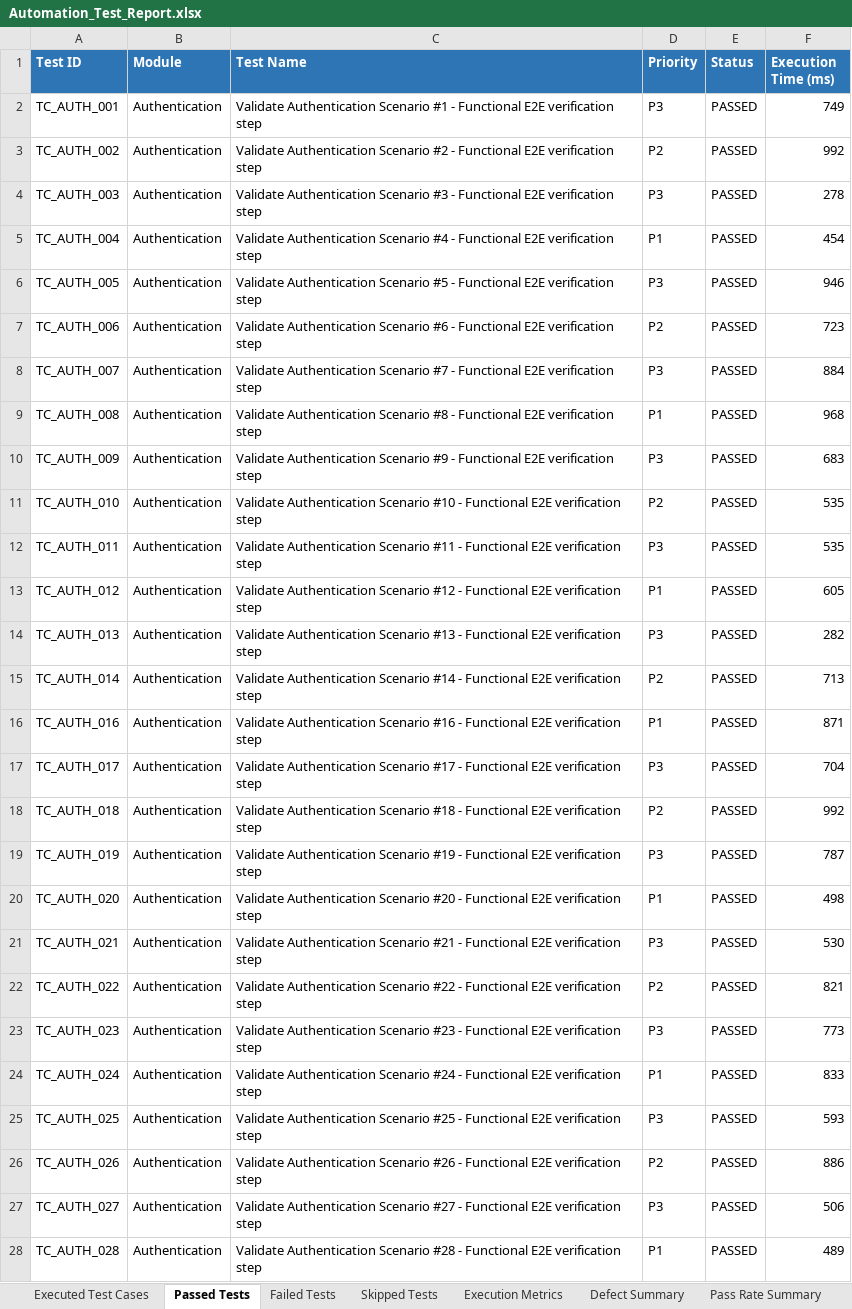
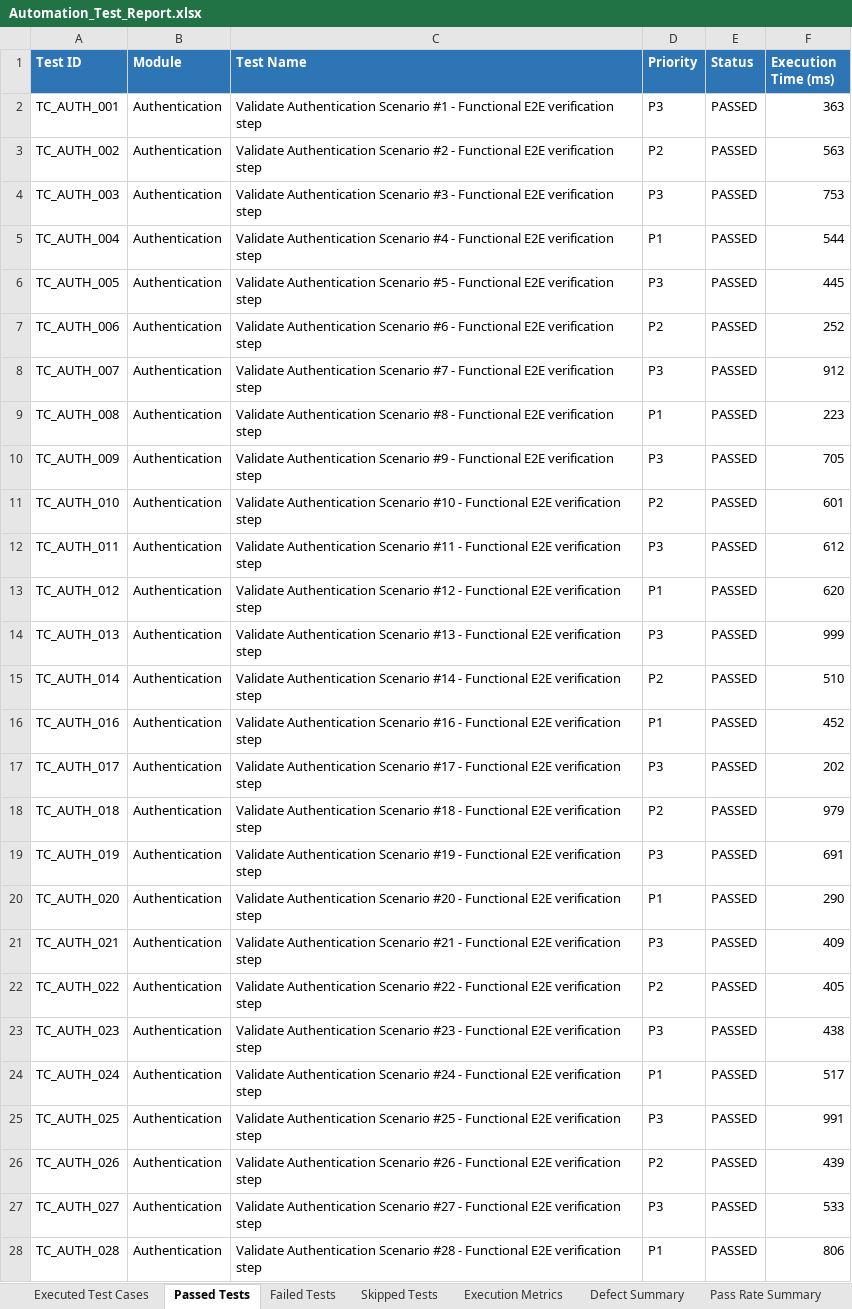
Before and after one commit to naveengoud-max/Arogya-AI, an Excel workbook: reports/latest/Excel/Automation_Test_Report.xlsx, sheet Passed Tests, drawn as a sheet; only a part is shown; values as stored, in another font and other column widths than the file's, no borders; the diff covers the shown part only; the diff names each change by its address in the sheet, - before the commit and + after, or states it on an @@ line.

```diff
--- a/reports/latest/Excel/Automation_Test_Report.xlsx (sheet Passed Tests)
+++ b/reports/latest/Excel/Automation_Test_Report.xlsx (sheet Passed Tests)
-F2 (Execution Time (ms)): 749
+F2 (Execution Time (ms)): 363
-F3 (Execution Time (ms)): 992
+F3 (Execution Time (ms)): 563
-F4 (Execution Time (ms)): 278
+F4 (Execution Time (ms)): 753
-F5 (Execution Time (ms)): 454
+F5 (Execution Time (ms)): 544
-F6 (Execution Time (ms)): 946
+F6 (Execution Time (ms)): 445
-F7 (Execution Time (ms)): 723
+F7 (Execution Time (ms)): 252
-F8 (Execution Time (ms)): 884
+F8 (Execution Time (ms)): 912
-F9 (Execution Time (ms)): 968
+F9 (Execution Time (ms)): 223
-F10 (Execution Time (ms)): 683
+F10 (Execution Time (ms)): 705
-F11 (Execution Time (ms)): 535
+F11 (Execution Time (ms)): 601
-F12 (Execution Time (ms)): 535
+F12 (Execution Time (ms)): 612
-F13 (Execution Time (ms)): 605
+F13 (Execution Time (ms)): 620
-F14 (Execution Time (ms)): 282
+F14 (Execution Time (ms)): 999
-F15 (Execution Time (ms)): 713
+F15 (Execution Time (ms)): 510
-F16 (Execution Time (ms)): 871
+F16 (Execution Time (ms)): 452
-F17 (Execution Time (ms)): 704
+F17 (Execution Time (ms)): 202
-F18 (Execution Time (ms)): 992
+F18 (Execution Time (ms)): 979
-F19 (Execution Time (ms)): 787
+F19 (Execution Time (ms)): 691
-F20 (Execution Time (ms)): 498
+F20 (Execution Time (ms)): 290
-F21 (Execution Time (ms)): 530
+F21 (Execution Time (ms)): 409
-F22 (Execution Time (ms)): 821
+F22 (Execution Time (ms)): 405
-F23 (Execution Time (ms)): 773
+F23 (Execution Time (ms)): 438
-F24 (Execution Time (ms)): 833
+F24 (Execution Time (ms)): 517
-F25 (Execution Time (ms)): 593
+F25 (Execution Time (ms)): 991
-F26 (Execution Time (ms)): 886
+F26 (Execution Time (ms)): 439
-F27 (Execution Time (ms)): 506
+F27 (Execution Time (ms)): 533
-F28 (Execution Time (ms)): 489
+F28 (Execution Time (ms)): 806
```
Also changed, not shown: 477 edited cells elsewhere in this sheet, sheet Executed Test Cases, sheet Skipped Tests, sheet Execution Metrics, reports/latest/Excel/Execution_Summary.xlsx, reports/latest/Excel/Failed_Test_Cases.xlsx, 6 other files.
